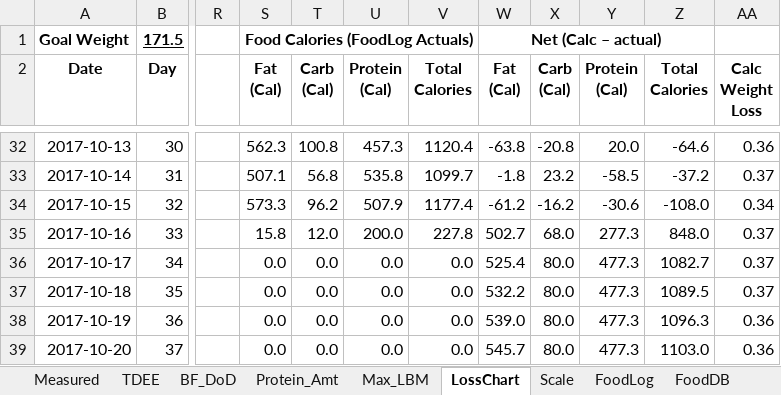
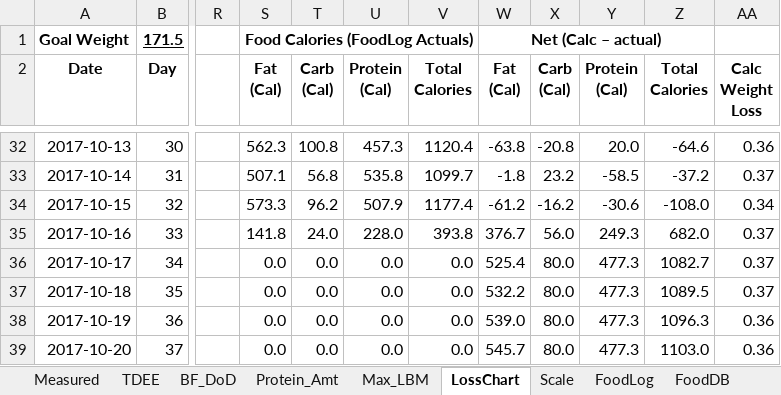
Before and after one commit to OpenKeto/KetoStuff, an Excel workbook: Calculators/Spreadsheet Calculators/DGG-LossPotential.xlsx, sheet LossChart, drawn as a sheet; only a part is shown, gaps mark what is left out; values as stored, in another font and other column widths than the file's, no borders; the diff names each change by its address in the sheet, - before the commit and + after, or states it on an @@ line.

```diff
--- a/Calculators/Spreadsheet Calculators/DGG-LossPotential.xlsx (sheet LossChart)
+++ b/Calculators/Spreadsheet Calculators/DGG-LossPotential.xlsx (sheet LossChart)
-S35 (Fat (Cal)): 15.8
+S35 (Fat (Cal)): 141.8
-T35 (Carb (Cal)): 12.0
+T35 (Carb (Cal)): 24.0
-U35 (Protein (Cal)): 200.0
+U35 (Protein (Cal)): 228.0
-V35 (Total Calories): 227.8
+V35 (Total Calories): 393.8
-W35 (Fat (Cal)): 502.7
+W35 (Fat (Cal)): 376.7
-X35 (Carb (Cal)): 68.0
+X35 (Carb (Cal)): 56.0
-Y35 (Protein (Cal)): 277.3
+Y35 (Protein (Cal)): 249.3
-Z35 (Total Calories): 848.0
+Z35 (Total Calories): 682.0
```
Also changed, not shown: sheet FoodLog, formulas that keep their value, 3 other files.
